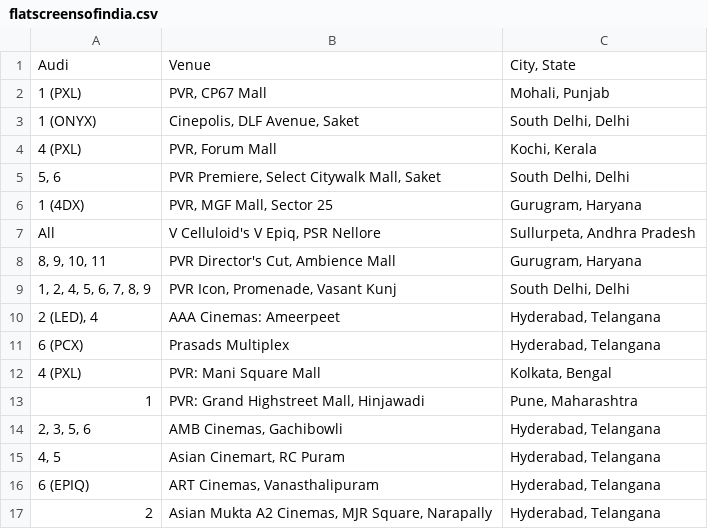
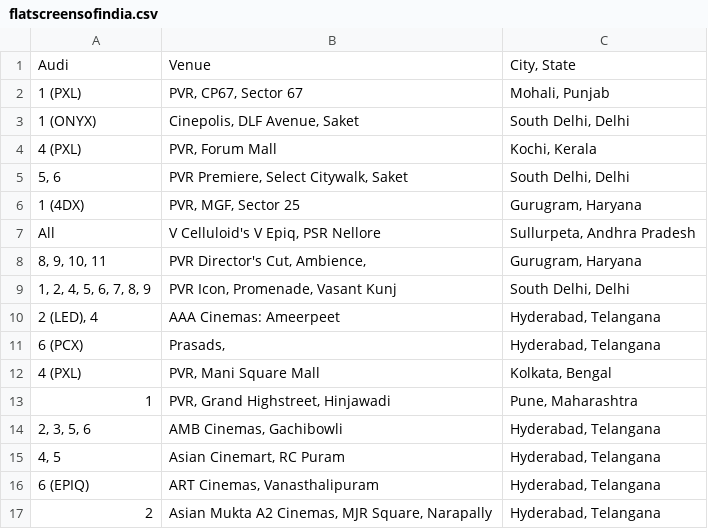
Before and after one commit to shreytyagi/shreytyagi, a CSV file: data/flatscreensofindia.csv, drawn as a sheet.

```diff
--- a/data/flatscreensofindia.csv
+++ b/data/flatscreensofindia.csv
@@ -1,14 +1,14 @@
 Audi,Venue,"City, State"
-1 (PXL),"PVR, CP67 Mall","Mohali, Punjab"
+1 (PXL),"PVR, CP67, Sector 67","Mohali, Punjab"
 1 (ONYX),"Cinepolis, DLF Avenue, Saket","South Delhi, Delhi"
 4 (PXL),"PVR, Forum Mall","Kochi, Kerala"
-"5, 6","PVR Premiere, Select Citywalk Mall, Saket","South Delhi, Delhi"
-1 (4DX),"PVR, MGF Mall, Sector 25","Gurugram, Haryana"
+"5, 6","PVR Premiere, Select Citywalk, Saket","South Delhi, Delhi"
+1 (4DX),"PVR, MGF, Sector 25","Gurugram, Haryana"
 All,"V Celluloid's V Epiq, PSR Nellore","Sullurpeta, Andhra Pradesh"
-"8, 9, 10, 11","PVR Director's Cut, Ambience Mall","Gurugram, Haryana"
+"8, 9, 10, 11","PVR Director's Cut, Ambience, ","Gurugram, Haryana"
 "1, 2, 4, 5, 6, 7, 8, 9","PVR Icon, Promenade, Vasant Kunj","South Delhi, Delhi"
 "2 (LED), 4",AAA Cinemas: Ameerpeet,"Hyderabad, Telangana"
-6 (PCX),Prasads Multiplex,"Hyderabad, Telangana"
-4 (PXL),PVR: Mani Square Mall,"Kolkata, Bengal"
-1,"PVR: Grand Highstreet Mall, Hinjawadi","Pune, Maharashtra"
+6 (PCX),"Prasads, ","Hyderabad, Telangana"
+4 (PXL),"PVR, Mani Square Mall","Kolkata, Bengal"
+1,"PVR, Grand Highstreet, Hinjawadi","Pune, Maharashtra"
 "2, 3, 5, 6","AMB Cinemas, Gachibowli","Hyderabad, Telangana"
```
Also changed, not shown: 10 other files.
